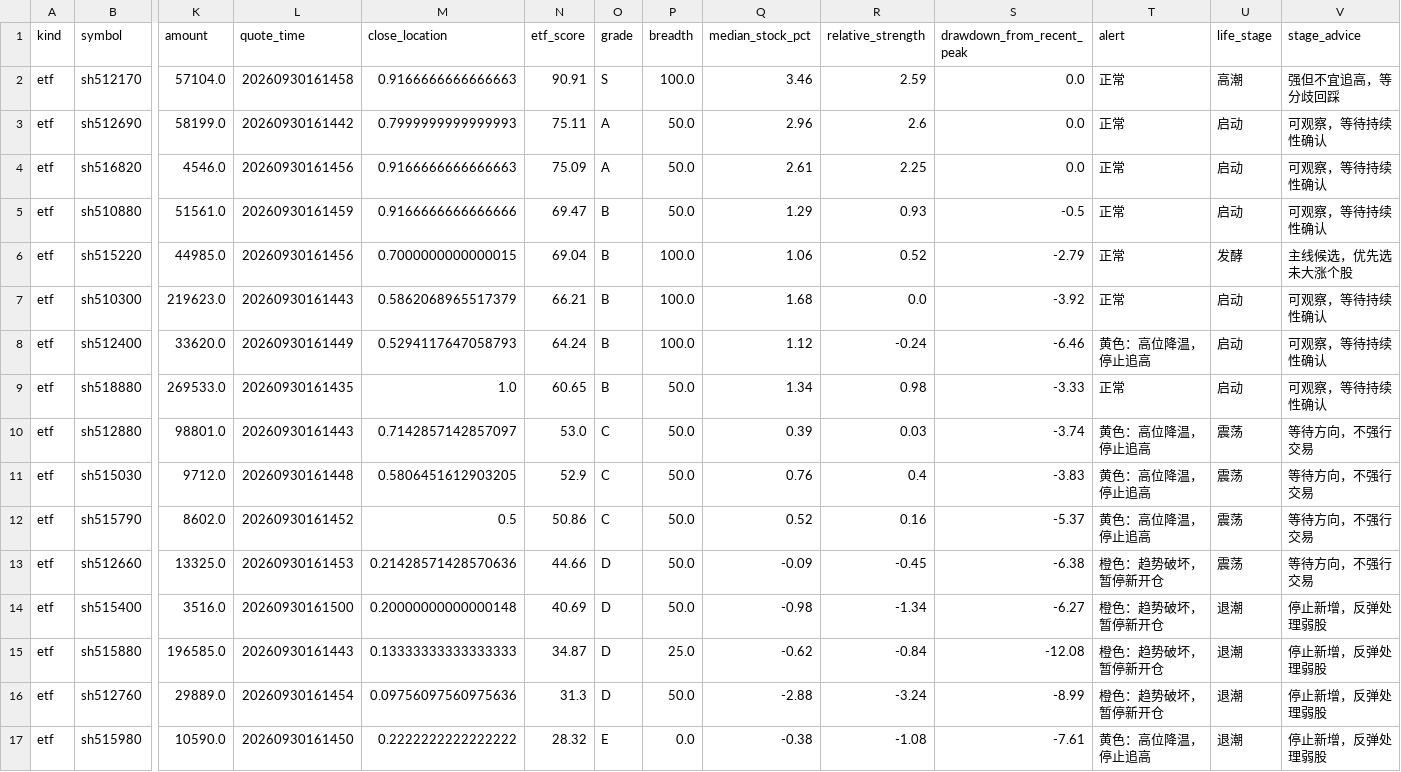
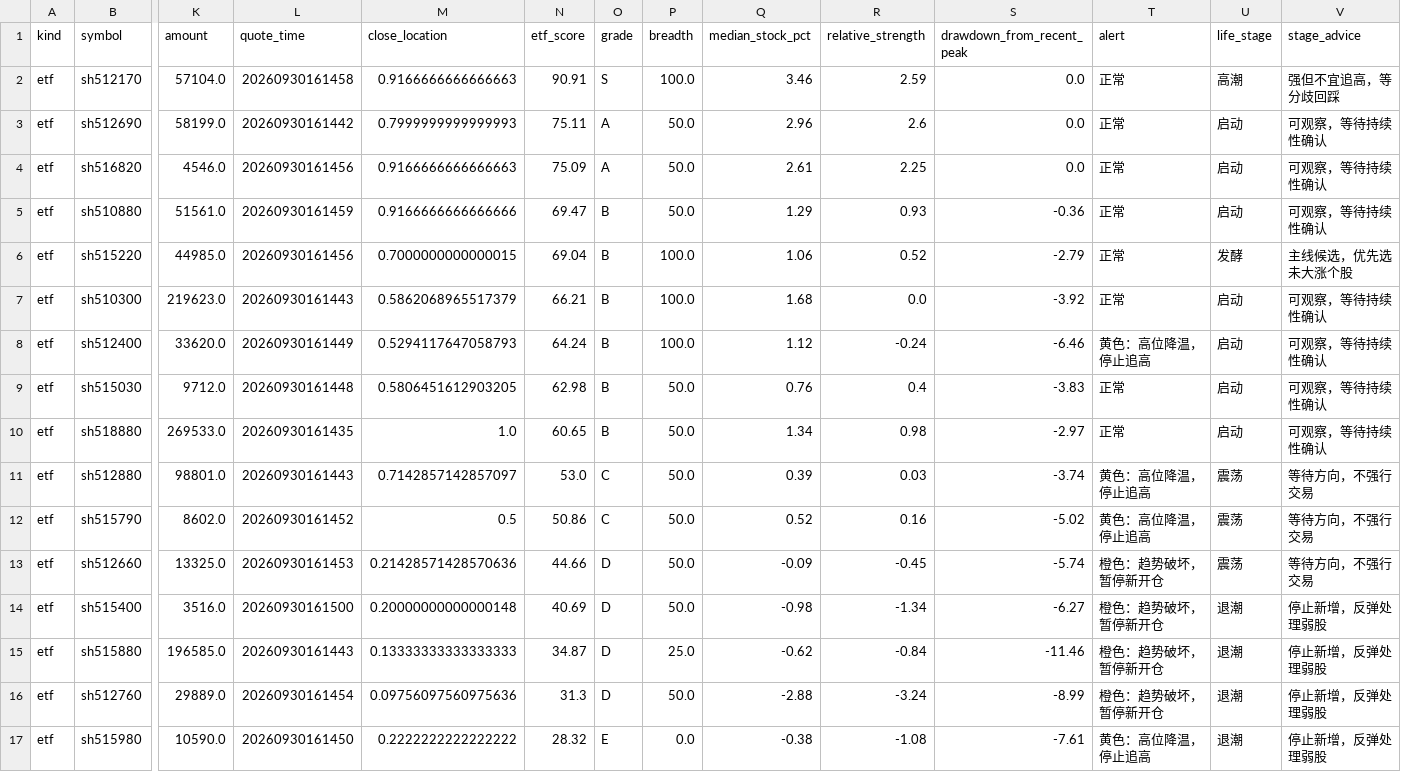
Before and after one commit to chenrj985-ai/decision, a CSV file: public/etf_rotation.csv, drawn as a sheet; only a part is shown, gaps mark what is left out; removed rows and columns are numbered as before the commit, all else as after; rows hold the shown columns only; the diff names each change by its address in the sheet, - before the commit and + after, or states it on an @@ line.

```diff
--- a/public/etf_rotation.csv
+++ b/public/etf_rotation.csv
-S5 (drawdown_from_recent_peak): -0.5
+S5 (drawdown_from_recent_peak): -0.36
+row 9: etf | sh515030 | 9712.0 | 20260930161448 | 0.5806451612903205 | 62.98 | B | 50.0 | 0.76 | 0.4 | -3.83 | 正常 | 启动 | 可观察，等待持续性确认
-S10 (drawdown_from_recent_peak): -3.33
+S10 (drawdown_from_recent_peak): -2.97
-row 11: etf | sh515030 | 9712.0 | 20260930161448 | 0.5806451612903205 | 52.9 | C | 50.0 | 0.76 | 0.4 | -3.83 | 黄色：高位降温，停止追高 | 震荡 | 等待方向，不强行交易
-S12 (drawdown_from_recent_peak): -5.37
+S12 (drawdown_from_recent_peak): -5.02
-S13 (drawdown_from_recent_peak): -6.38
+S13 (drawdown_from_recent_peak): -5.74
-S15 (drawdown_from_recent_peak): -12.08
+S15 (drawdown_from_recent_peak): -11.46
```
Also changed, not shown: data/auto_discovery_cache.csv, data/event_scan_cache.csv, 17 other files.
